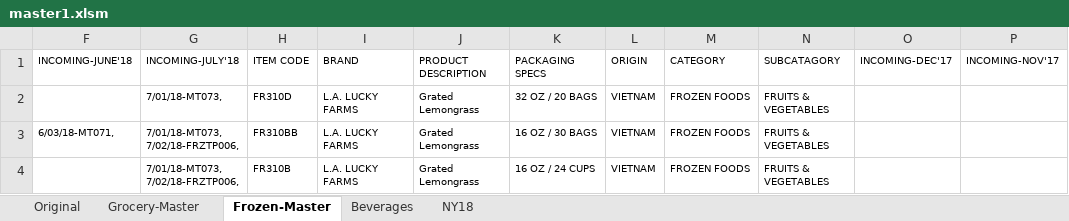
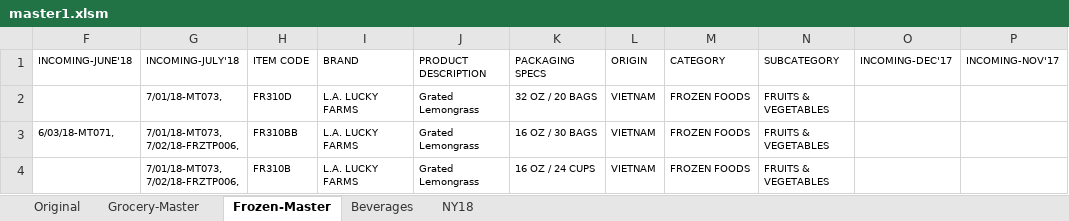
Before and after one commit to manji209/MyEnv, an Excel workbook: master1.xlsm, sheet Frozen-Master, drawn as a sheet; only a part is shown; values as stored, in another font and other column widths than the file's, no borders; the diff names each change by its address in the sheet, - before the commit and + after, or states it on an @@ line.

Commit message:
updated Invoice History List

```diff
--- a/master1.xlsm (sheet Frozen-Master)
+++ b/master1.xlsm (sheet Frozen-Master)
-N1: SUBCATAGORY
+N1: SUBCATEGORY
```
Also changed, not shown: sheet Grocery-Master, 5 other files.
